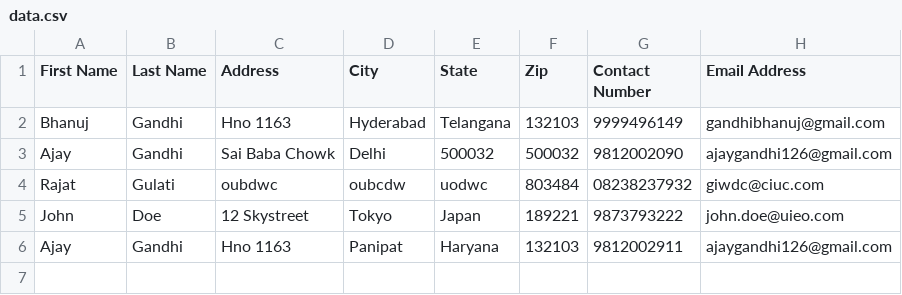
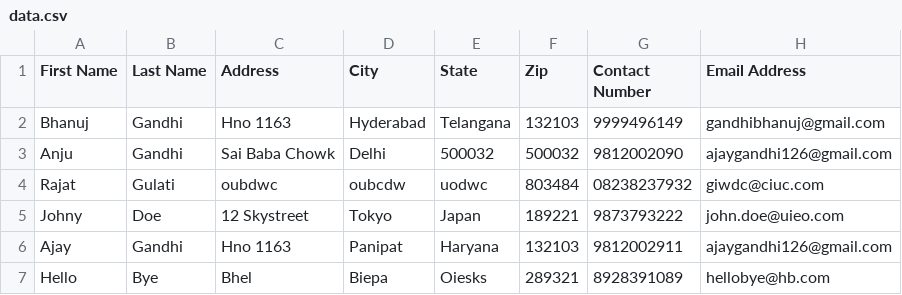
Before and after one commit to bhanujggandhi/monsoon22-SSD, a CSV file: ssd_assignment_4/data.csv, drawn as a sheet.

Commit message:
search entries unique

```diff
--- a/ssd_assignment_4/data.csv
+++ b/ssd_assignment_4/data.csv
@@ -2,5 +2,6 @@ First Name,Last Name,Address,City,State,Zip,Contact Number,Email Address
 Bhanuj,Gandhi,Hno 1163,Hyderabad,Telangana,132103,9999496149,gandhibhanuj@gmail.com
-Ajay,Gandhi,Sai Baba Chowk,Delhi,500032,500032,9812002090,ajaygandhi126@gmail.com
+Anju,Gandhi,Sai Baba Chowk,Delhi,500032,500032,9812002090,ajaygandhi126@gmail.com
 Rajat,Gulati,oubdwc,oubcdw,uodwc,803484,08238237932,giwdc@ciuc.com
-John,Doe,12 Skystreet,Tokyo,Japan,189221,9873793222,john.doe@uieo.com
+Johny,Doe,12 Skystreet,Tokyo,Japan,189221,9873793222,john.doe@uieo.com
 Ajay,Gandhi,Hno 1163,Panipat,Haryana,132103,9812002911,ajaygandhi126@gmail.com
+Hello,Bye,Bhel,Biepa,Oiesks,289321,8928391089,hellobye@hb.com
```
Also changed, not shown: 1 other file.
